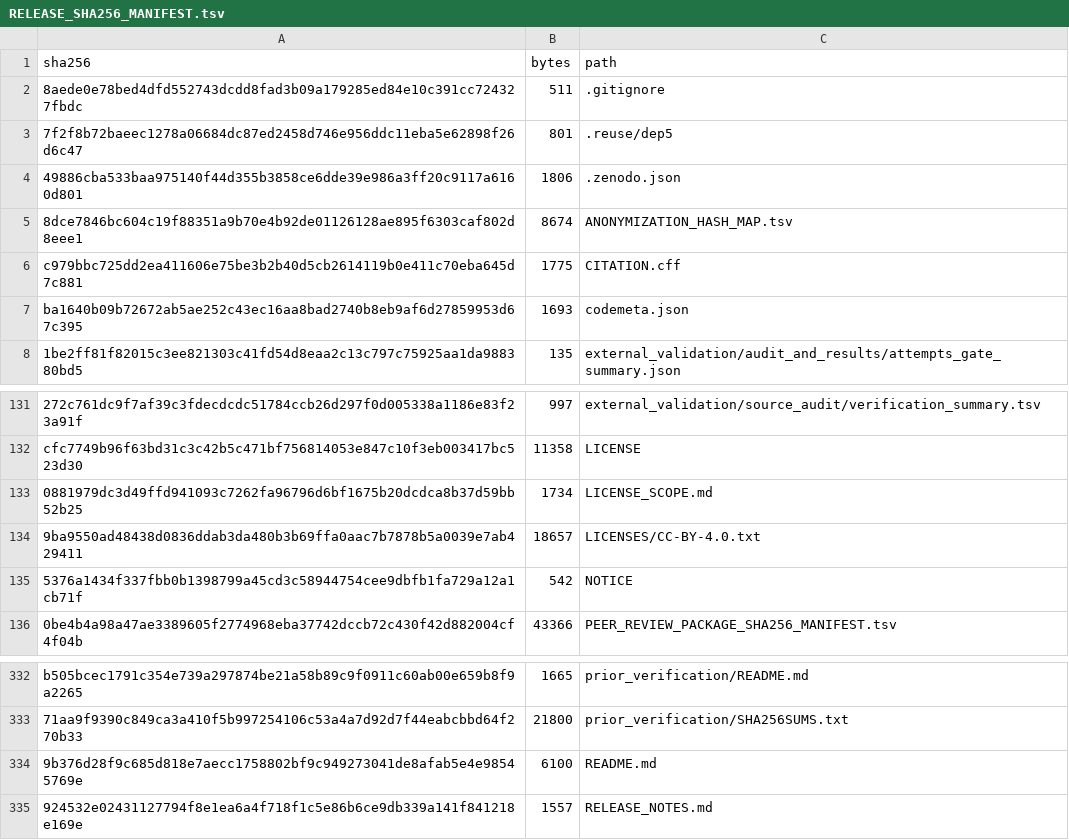
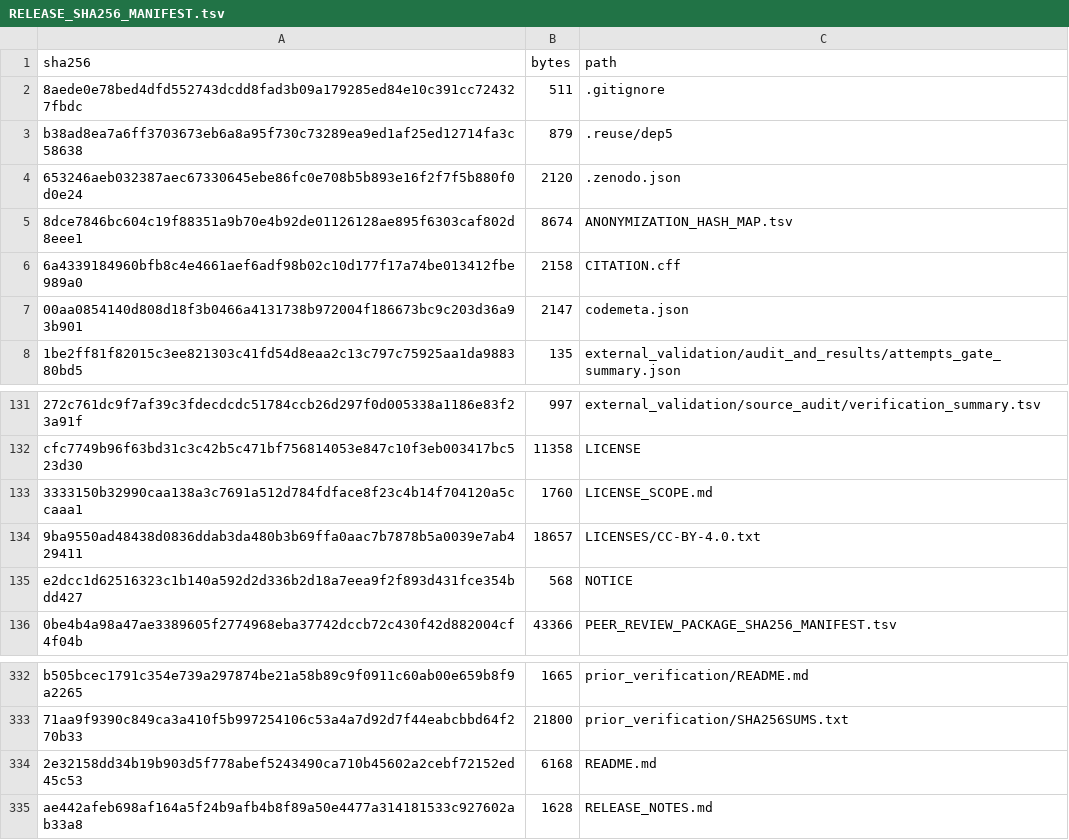
Before and after one commit to ArleneHarrison/fail-closed-eqtl-gwas-integration, a TSV file: RELEASE_SHA256_MANIFEST.tsv, drawn as a sheet; only a part is shown, gaps mark what is left out; removed rows and columns are numbered as before the commit, all else as after; the diff names each change by its address in the sheet, - before the commit and + after, or states it on an @@ line.

```diff
--- a/RELEASE_SHA256_MANIFEST.tsv
+++ b/RELEASE_SHA256_MANIFEST.tsv
-row 3: 7f2f8b72baeec1278a06684dc87ed2458d746e956ddc11eba5e62898f26d6c47 | 801 | .reuse/dep5
-row 4: 49886cba533baa975140f44d355b3858ce6dde39e986a3ff20c9117a6160d801 | 1806 | .zenodo.json
+row 3: b38ad8ea7a6ff3703673eb6a8a95f730c73289ea9ed1af25ed12714fa3c58638 | 879 | .reuse/dep5
+row 4: 653246aeb032387aec67330645ebe86fc0e708b5b893e16f2f7f5b880f0d0e24 | 2120 | .zenodo.json
-row 6: c979bbc725dd2ea411606e75be3b2b40d5cb2614119b0e411c70eba645d7c881 | 1775 | CITATION.cff
-row 7: ba1640b09b72672ab5ae252c43ec16aa8bad2740b8eb9af6d27859953d67c395 | 1693 | codemeta.json
+row 6: 6a4339184960bfb8c4e4661aef6adf98b02c10d177f17a74be013412fbe989a0 | 2158 | CITATION.cff
+row 7: 00aa0854140d808d18f3b0466a4131738b972004f186673bc9c203d36a93b901 | 2147 | codemeta.json
-row 133: 0881979dc3d49ffd941093c7262fa96796d6bf1675b20dcdca8b37d59bb52b25 | 1734 | LICENSE_SCOPE.md
+row 133: 3333150b32990caa138a3c7691a512d784fdface8f23c4b14f704120a5ccaaa1 | 1760 | LICENSE_SCOPE.md
-row 135: 5376a1434f337fbb0b1398799a45cd3c58944754cee9dbfb1fa729a12a1cb71f | 542 | NOTICE
+row 135: e2dcc1d62516323c1b140a592d2d336b2d18a7eea9f2f893d431fce354bdd427 | 568 | NOTICE
-row 334: 9b376d28f9c685d818e7aecc1758802bf9c949273041de8afab5e4e98545769e | 6100 | README.md
-row 335: 924532e02431127794f8e1ea6a4f718f1c5e86b6ce9db339a141f841218e169e | 1557 | RELEASE_NOTES.md
+row 334: 2e32158dd34b19b903d5f778abef5243490ca710b45602a2cebf72152ed45c53 | 6168 | README.md
+row 335: ae442afeb698af164a5f24b9afb4b8f89a50e4477a314181533c927602ab33a8 | 1628 | RELEASE_NOTES.md
```
Also changed, not shown: 8 other files.
